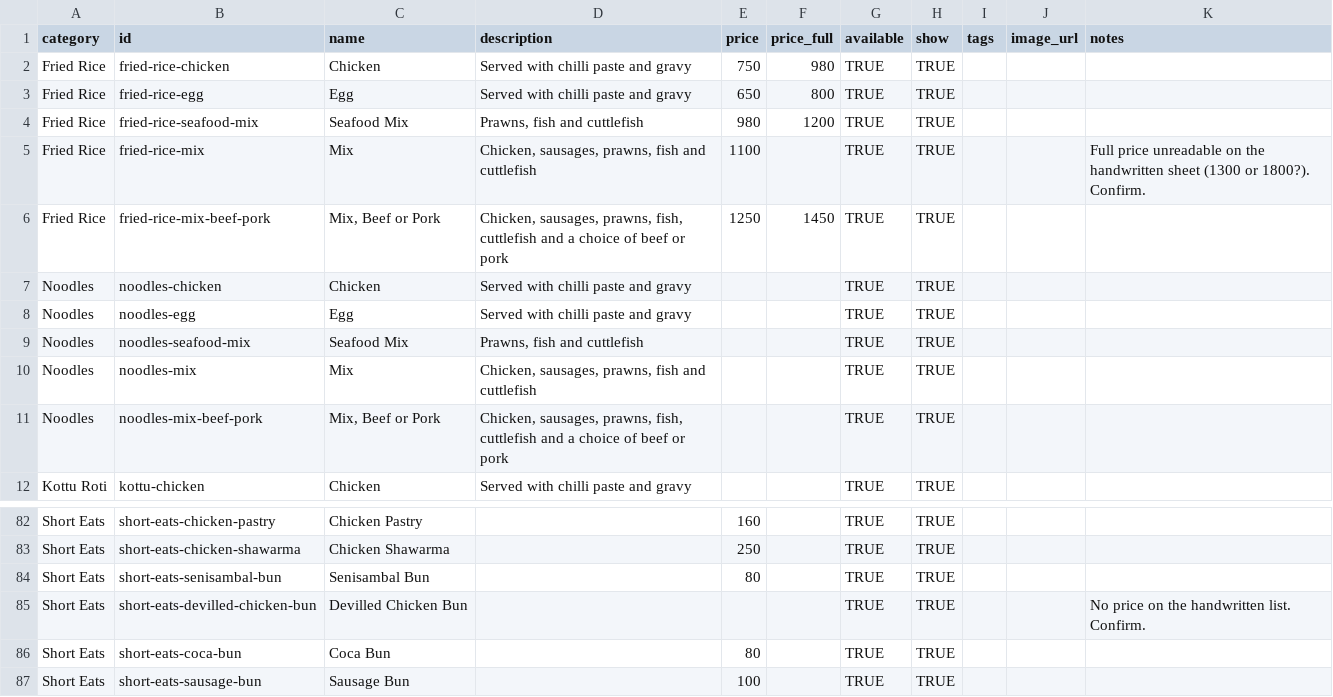
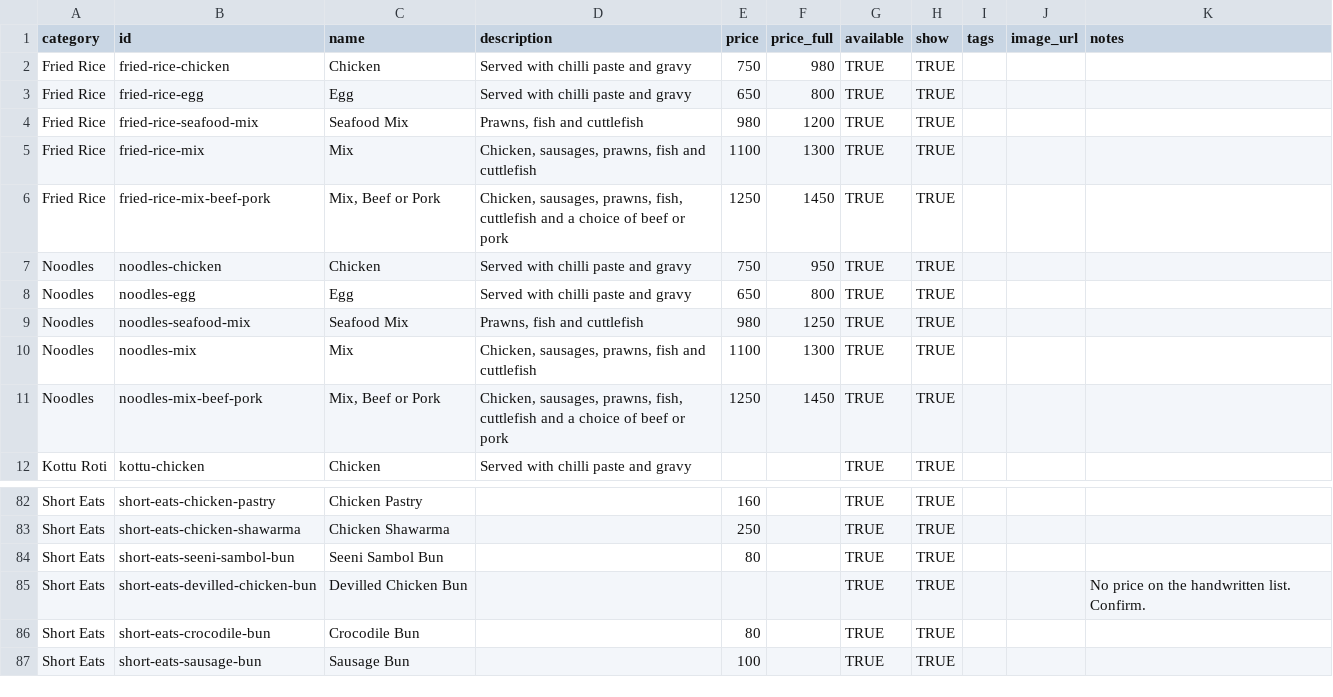
Before and after one commit to ShashikaTharinda/Lotus_Edge, a CSV file: data/menu.csv, drawn as a sheet; only a part is shown, gaps mark what is left out; the diff covers the shown part only.

```diff
--- a/data/menu.csv
+++ b/data/menu.csv
@@ -4,9 +4,9 @@ Fried Rice,fried-rice-egg,Egg,Served with chilli paste and gravy,650,800,TRUE,TR
 Fried Rice,fried-rice-seafood-mix,Seafood Mix,"Prawns, fish and cuttlefish",980,1200,TRUE,TRUE,,,
-Fried Rice,fried-rice-mix,Mix,"Chicken, sausages, prawns, fish and cuttlefish",1100,,TRUE,TRUE,,,Full price unreadable on the handwritten sheet (1300 or 1800?). Confirm.
+Fried Rice,fried-rice-mix,Mix,"Chicken, sausages, prawns, fish and cuttlefish",1100,1300,TRUE,TRUE,,,
 Fried Rice,fried-rice-mix-beef-pork,"Mix, Beef or Pork","Chicken, sausages, prawns, fish, cuttlefish and a choice of beef or pork",1250,1450,TRUE,TRUE,,,
-Noodles,noodles-chicken,Chicken,Served with chilli paste and gravy,,,TRUE,TRUE,,,
-Noodles,noodles-egg,Egg,Served with chilli paste and gravy,,,TRUE,TRUE,,,
-Noodles,noodles-seafood-mix,Seafood Mix,"Prawns, fish and cuttlefish",,,TRUE,TRUE,,,
-Noodles,noodles-mix,Mix,"Chicken, sausages, prawns, fish and cuttlefish",,,TRUE,TRUE,,,
-Noodles,noodles-mix-beef-pork,"Mix, Beef or Pork","Chicken, sausages, prawns, fish, cuttlefish and a choice of beef or pork",,,TRUE,TRUE,,,
+Noodles,noodles-chicken,Chicken,Served with chilli paste and gravy,750,950,TRUE,TRUE,,,
+Noodles,noodles-egg,Egg,Served with chilli paste and gravy,650,800,TRUE,TRUE,,,
+Noodles,noodles-seafood-mix,Seafood Mix,"Prawns, fish and cuttlefish",980,1250,TRUE,TRUE,,,
+Noodles,noodles-mix,Mix,"Chicken, sausages, prawns, fish and cuttlefish",1100,1300,TRUE,TRUE,,,
+Noodles,noodles-mix-beef-pork,"Mix, Beef or Pork","Chicken, sausages, prawns, fish, cuttlefish and a choice of beef or pork",1250,1450,TRUE,TRUE,,,
 Kottu Roti,kottu-chicken,Chicken,Served with chilli paste and gravy,,,TRUE,TRUE,,,
@@ -83,5 +83,5 @@ Short Eats,short-eats-chicken-pastry,Chicken Pastry,,160,,TRUE,TRUE,,,
 Short Eats,short-eats-chicken-shawarma,Chicken Shawarma,,250,,TRUE,TRUE,,,
-Short Eats,short-eats-senisambal-bun,Senisambal Bun,,80,,TRUE,TRUE,,,
+Short Eats,short-eats-seeni-sambol-bun,Seeni Sambol Bun,,80,,TRUE,TRUE,,,
 Short Eats,short-eats-devilled-chicken-bun,Devilled Chicken Bun,,,,TRUE,TRUE,,,No price on the handwritten list. Confirm.
-Short Eats,short-eats-coca-bun,Coca Bun,,80,,TRUE,TRUE,,,
+Short Eats,short-eats-crocodile-bun,Crocodile Bun,,80,,TRUE,TRUE,,,
 Short Eats,short-eats-sausage-bun,Sausage Bun,,100,,TRUE,TRUE,,,
```
Also changed, not shown: 19 edited cells elsewhere in this file.
